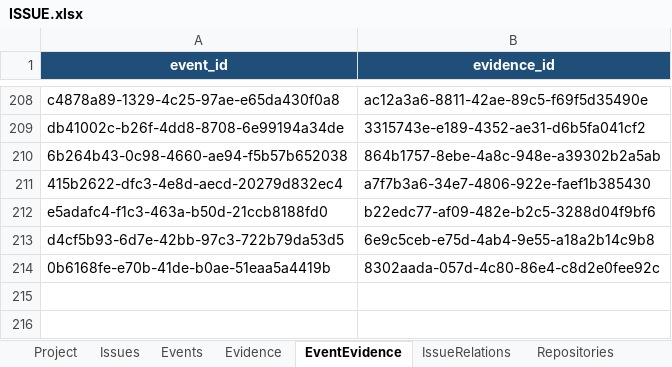
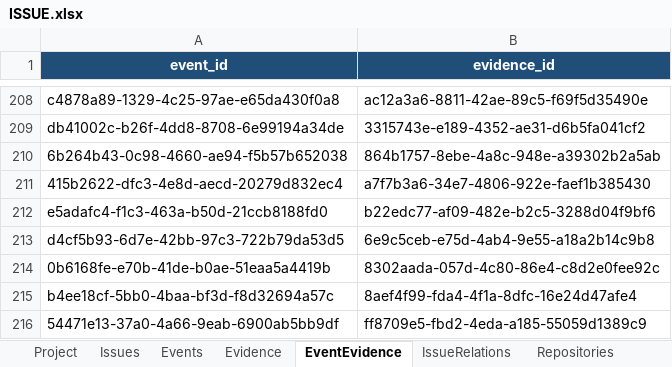
Before and after one commit to lihah111222333-cloud/Super-Dolphin-Agent-Cockpit, an Excel workbook: ISSUE.xlsx, sheet EventEvidence, drawn as a sheet; only a part is shown, gaps mark what is left out; values as stored, in another font and other column widths than the file's, no borders; table styles not drawn; the diff names each change by its address in the sheet, - before the commit and + after, or states it on an @@ line.

```diff
--- a/ISSUE.xlsx (sheet EventEvidence)
+++ b/ISSUE.xlsx (sheet EventEvidence)
+row 215: b4ee18cf-5bb0-4baa-bf3d-f8d32694a57c | 8aef4f99-fda4-4f1a-8dfc-16e24d47afe4
+row 216: 54471e13-37a0-4a66-9eab-6900ab5bb9df | ff8709e5-fbd2-4eda-a185-55059d1389c9
```
Also changed, not shown: sheet Events, sheet Evidence, sheet Issues.
